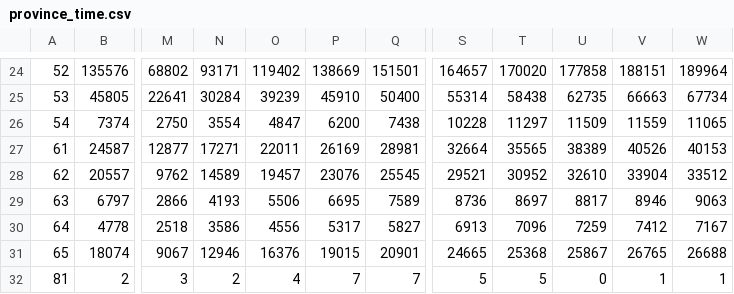
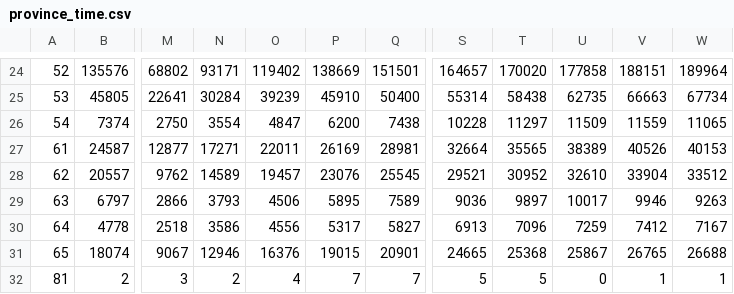
Before and after one commit to fanxin06011/ChinaVis17, a CSV file: data/province_time.csv, drawn as a sheet; only a part is shown, gaps mark what is left out; the diff names each change by its address in the sheet, - before the commit and + after, or states it on an @@ line.

Commit message:
province_time

```diff
--- a/data/province_time.csv
+++ b/data/province_time.csv
-N29: 4193
+N29: 3793
-O29: 5506
+O29: 4506
-P29: 6695
+P29: 5895
-S29: 8736
+S29: 9036
-T29: 8697
+T29: 9897
-U29: 8817
+U29: 10017
-V29: 8946
+V29: 9946
-W29: 9063
+W29: 9263
```
